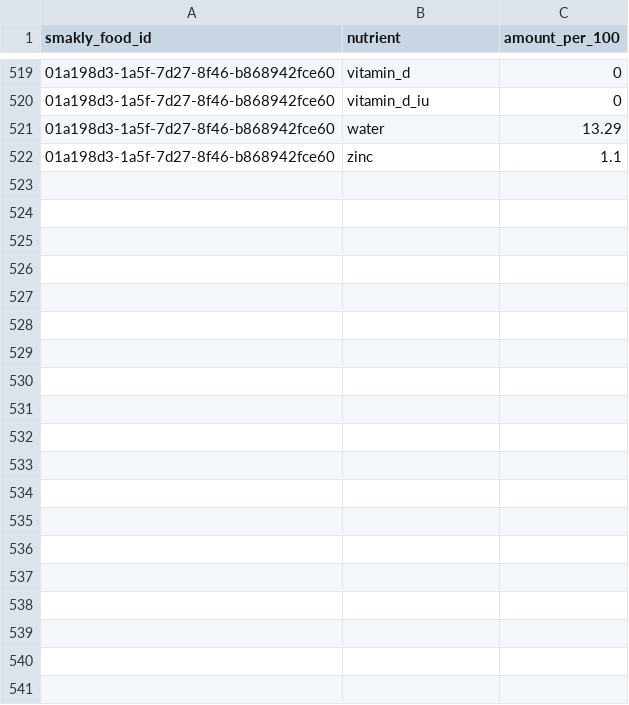
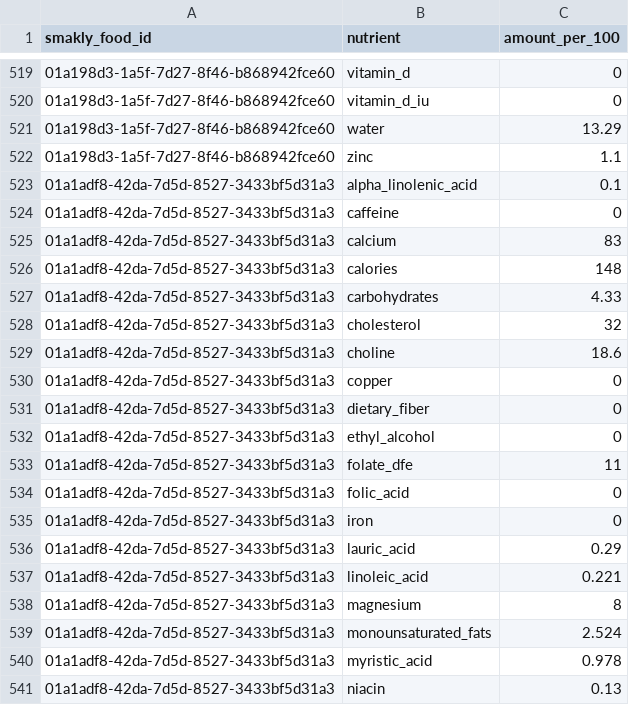
Before and after one commit to andersmateusz/smakly-food-data-changes, a CSV file: added_food_nutrients.csv, drawn as a sheet; only a part is shown, gaps mark what is left out; the diff covers the shown part only; the diff names each change by its address in the sheet, - before the commit and + after, or states it on an @@ line.

```diff
--- a/added_food_nutrients.csv
+++ b/added_food_nutrients.csv
+row 523: 01a1adf8-42da-7d5d-8527-3433bf5d31a3 | alpha_linolenic_acid | 0.1
+row 524: 01a1adf8-42da-7d5d-8527-3433bf5d31a3 | caffeine | 0
+row 525: 01a1adf8-42da-7d5d-8527-3433bf5d31a3 | calcium | 83
+row 526: 01a1adf8-42da-7d5d-8527-3433bf5d31a3 | calories | 148
+row 527: 01a1adf8-42da-7d5d-8527-3433bf5d31a3 | carbohydrates | 4.33
+row 528: 01a1adf8-42da-7d5d-8527-3433bf5d31a3 | cholesterol | 32
+row 529: 01a1adf8-42da-7d5d-8527-3433bf5d31a3 | choline | 18.6
+row 530: 01a1adf8-42da-7d5d-8527-3433bf5d31a3 | copper | 0
+row 531: 01a1adf8-42da-7d5d-8527-3433bf5d31a3 | dietary_fiber | 0
+row 532: 01a1adf8-42da-7d5d-8527-3433bf5d31a3 | ethyl_alcohol | 0
+row 533: 01a1adf8-42da-7d5d-8527-3433bf5d31a3 | folate_dfe | 11
+row 534: 01a1adf8-42da-7d5d-8527-3433bf5d31a3 | folic_acid | 0
+row 535: 01a1adf8-42da-7d5d-8527-3433bf5d31a3 | iron | 0
+row 536: 01a1adf8-42da-7d5d-8527-3433bf5d31a3 | lauric_acid | 0.29
+row 537: 01a1adf8-42da-7d5d-8527-3433bf5d31a3 | linoleic_acid | 0.221
+row 538: 01a1adf8-42da-7d5d-8527-3433bf5d31a3 | magnesium | 8
+row 539: 01a1adf8-42da-7d5d-8527-3433bf5d31a3 | monounsaturated_fats | 2.524
+row 540: 01a1adf8-42da-7d5d-8527-3433bf5d31a3 | myristic_acid | 0.978
+row 541: 01a1adf8-42da-7d5d-8527-3433bf5d31a3 | niacin | 0.13
```
Also changed, not shown: 27 added rows elsewhere in this file, added_food_measures.csv, added_foods.csv, 2 other files.
